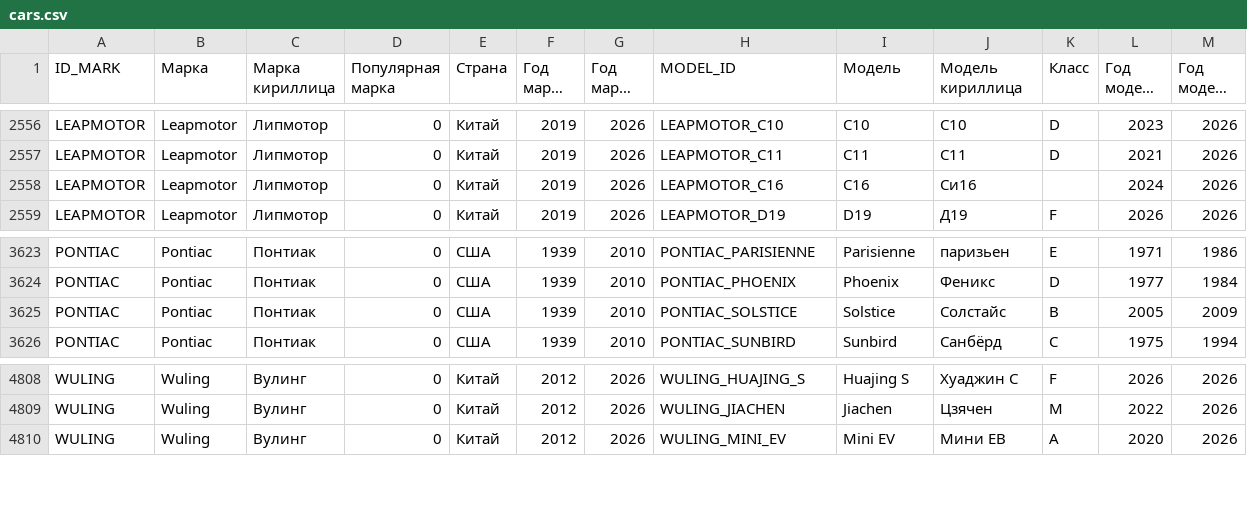
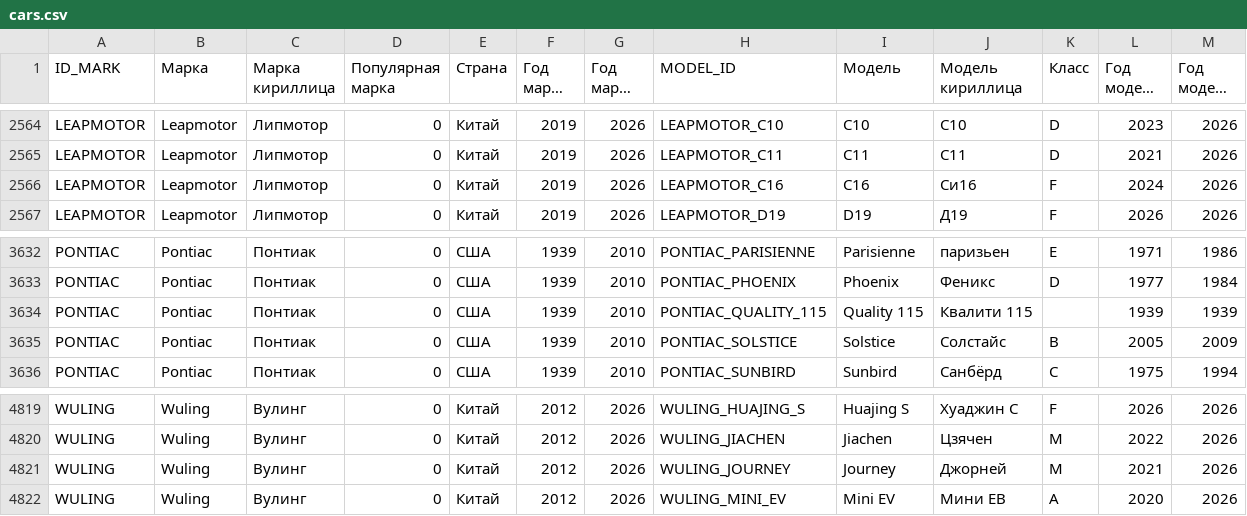
Before and after one commit to blanzh/carsBase, a CSV file: cars.csv, drawn as a sheet; only a part is shown, gaps mark what is left out; long unchanged cells end in …; the diff covers the shown part only.

```diff
--- a/cars.csv
+++ b/cars.csv
@@ -2557,3 +2565,3 @@ LEAPMOTOR,Leapmotor,Липмотор,0,Китай,2019,2026,LEAPMOTOR_C10,C10,С
 LEAPMOTOR,Leapmotor,Липмотор,0,Китай,2019,2026,LEAPMOTOR_C11,C11,С11,D,2021,2026
-LEAPMOTOR,Leapmotor,Липмотор,0,Китай,2019,2026,LEAPMOTOR_C16,C16,Си16,,2024,2026
+LEAPMOTOR,Leapmotor,Липмотор,0,Китай,2019,2026,LEAPMOTOR_C16,C16,Си16,F,2024,2026
 LEAPMOTOR,Leapmotor,Липмотор,0,Китай,2019,2026,LEAPMOTOR_D19,D19,Д19,F,2026,2026
@@ -3624,2 +3633,3 @@ PONTIAC,Pontiac,Понтиак,0,США,1939,2010,PONTIAC_PARISIENNE,Parisienne,
 PONTIAC,Pontiac,Понтиак,0,США,1939,2010,PONTIAC_PHOENIX,Phoenix,Феникс,D,1977,1984
+PONTIAC,Pontiac,Понтиак,0,США,1939,2010,PONTIAC_QUALITY_115,Quality 115,Квалити 115,,1939,1939
 PONTIAC,Pontiac,Понтиак,0,США,1939,2010,PONTIAC_SOLSTICE,Solstice,Солстайс,B,2005,2009
@@ -4809,2 +4820,3 @@ WULING,Wuling,Вулинг,0,Китай,2012,2026,WULING_HUAJING_S,Huajing S,Х
 WULING,Wuling,Вулинг,0,Китай,2012,2026,WULING_JIACHEN,Jiachen,Цзячен,M,2022,2026
+WULING,Wuling,Вулинг,0,Китай,2012,2026,WULING_JOURNEY,Journey,Джорней,M,2021,2026
 WULING,Wuling,Вулинг,0,Китай,2012,2026,WULING_MINI_EV,Mini EV,Мини ЕВ,A,2020,2026
```
Also changed, not shown: 10 added rows elsewhere in this file, 1 other file.
